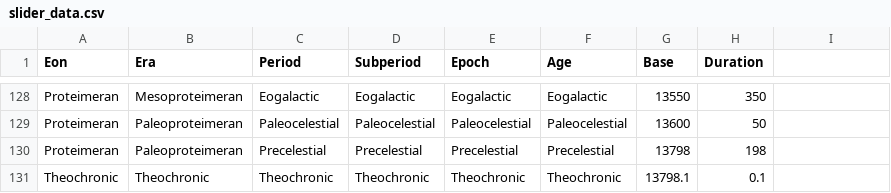
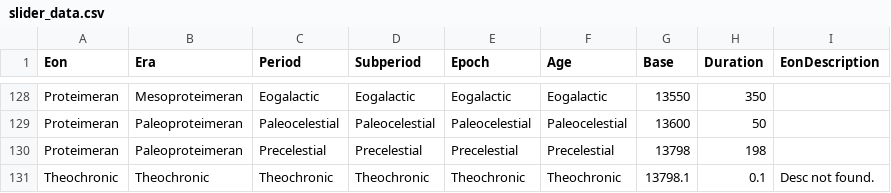
Before and after one commit to Vasilio777/hsdemo, a CSV file: resources/csv/slider_data.csv, drawn as a sheet; only a part is shown, gaps mark what is left out; the diff covers the shown part only.

Commit message:
Fetch eon desc and update EarthModel

```diff
--- a/resources/csv/slider_data.csv
+++ b/resources/csv/slider_data.csv
@@ -1 +1 @@
-Eon,Era,Period,Subperiod,Epoch,Age,Base,Duration
+Eon,Era,Period,Subperiod,Epoch,Age,Base,Duration,EonDescription
@@ -130,2 +130,2 @@ Proteimeran,Paleoproteimeran,Paleocelestial,Paleocelestial,Paleocelestial,Paleoc
 Proteimeran,Paleoproteimeran,Precelestial,Precelestial,Precelestial,Precelestial,13798,198
-Theochronic,Theochronic,Theochronic,Theochronic,Theochronic,Theochronic,13798.1,0.1
+Theochronic,Theochronic,Theochronic,Theochronic,Theochronic,Theochronic,13798.1,0.1,Desc not found.
```
Also changed, not shown: 5 edited cells elsewhere in this file, 8 other files.
